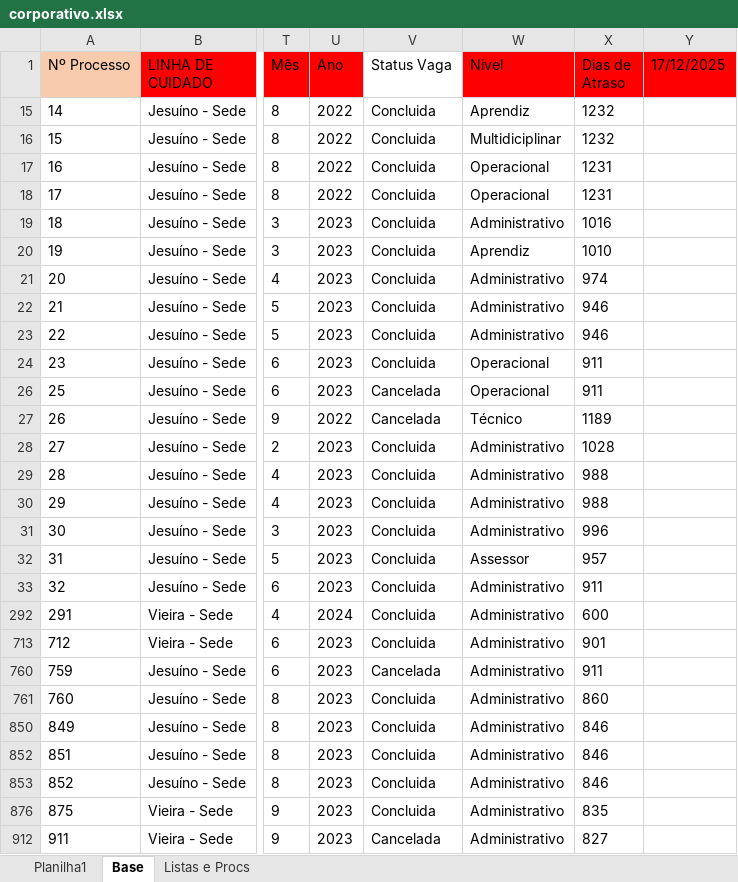
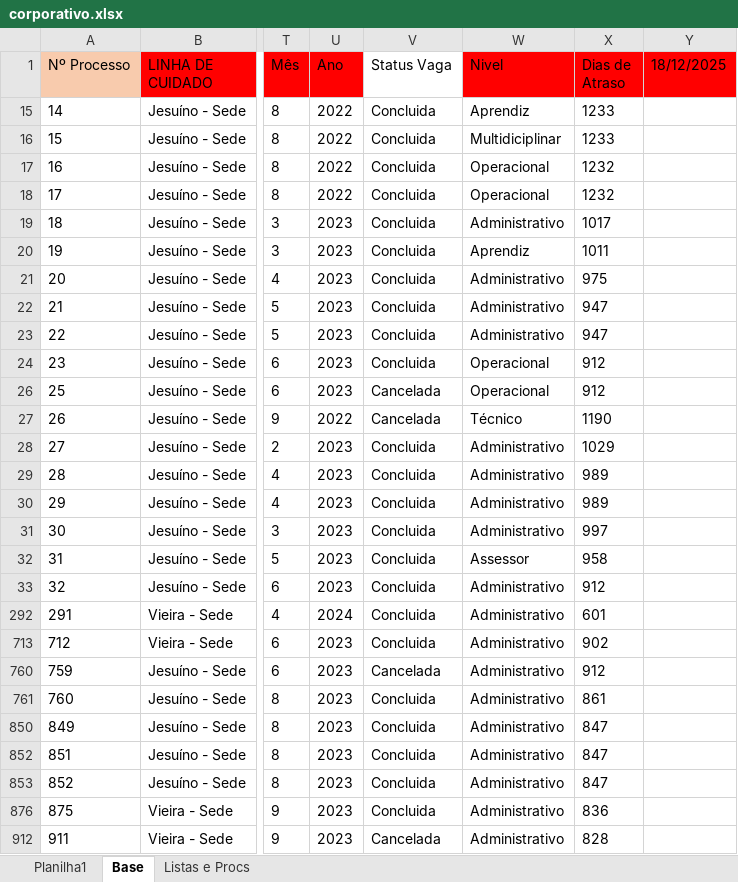
Before and after one commit to madukisp/Dashboard_Vagas_Corporativas_24_25, an Excel workbook: corporativo.xlsx, sheet Base, drawn as a sheet; only a part is shown, gaps mark what is left out; values as stored, in another font and other column widths than the file's, no borders; conditional formats not drawn; the diff covers the shown part only; the diff names each change by its address in the sheet, - before the commit and + after, or states it on an @@ line.

Commit message:
Modified `corporativo.xlsx` and created `corporativo2.xlsx`.

```diff
--- a/corporativo.xlsx (sheet Base)
+++ b/corporativo.xlsx (sheet Base)
-Y1: 17/12/2025
+Y1: 18/12/2025
-X15:X16 (Dias de Atraso): 1232
+X15:X16 (Dias de Atraso): 1233
-X17:X18 (Dias de Atraso): 1231
+X17:X18 (Dias de Atraso): 1232
-X19 (Dias de Atraso): 1016
+X19 (Dias de Atraso): 1017
-X20 (Dias de Atraso): 1010
+X20 (Dias de Atraso): 1011
-X21 (Dias de Atraso): 974
+X21 (Dias de Atraso): 975
-X22:X23 (Dias de Atraso): 946
+X22:X23 (Dias de Atraso): 947
-X24 (Dias de Atraso): 911
+X24 (Dias de Atraso): 912
-X26 (Dias de Atraso): 911
+X26 (Dias de Atraso): 912
-X27 (Dias de Atraso): 1189
+X27 (Dias de Atraso): 1190
-X28 (Dias de Atraso): 1028
+X28 (Dias de Atraso): 1029
-X29:X30 (Dias de Atraso): 988
+X29:X30 (Dias de Atraso): 989
-X31 (Dias de Atraso): 996
+X31 (Dias de Atraso): 997
-X32 (Dias de Atraso): 957
+X32 (Dias de Atraso): 958
-X33 (Dias de Atraso): 911
+X33 (Dias de Atraso): 912
-X292 (Dias de Atraso): 600
+X292 (Dias de Atraso): 601
-X713 (Dias de Atraso): 901
+X713 (Dias de Atraso): 902
-X760 (Dias de Atraso): 911
+X760 (Dias de Atraso): 912
-X761 (Dias de Atraso): 860
+X761 (Dias de Atraso): 861
-X850 (Dias de Atraso): 846
+X850 (Dias de Atraso): 847
-X852:X853 (Dias de Atraso): 846
+X852:X853 (Dias de Atraso): 847
-X876 (Dias de Atraso): 835
+X876 (Dias de Atraso): 836
-X912 (Dias de Atraso): 827
+X912 (Dias de Atraso): 828
```
Also changed, not shown: 151 edited cells elsewhere in this sheet, sheet Planilha1, hidden cells, 1 other file.
